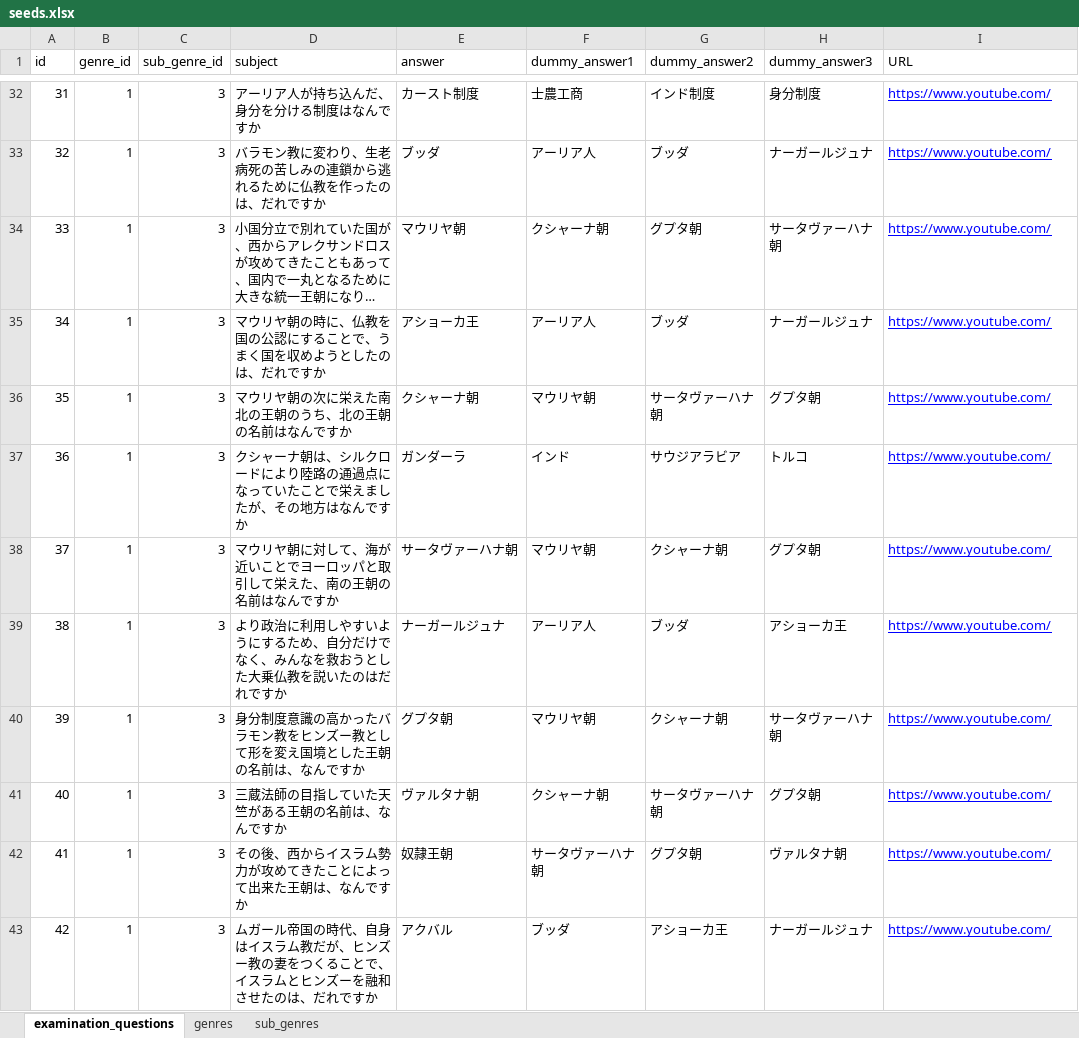
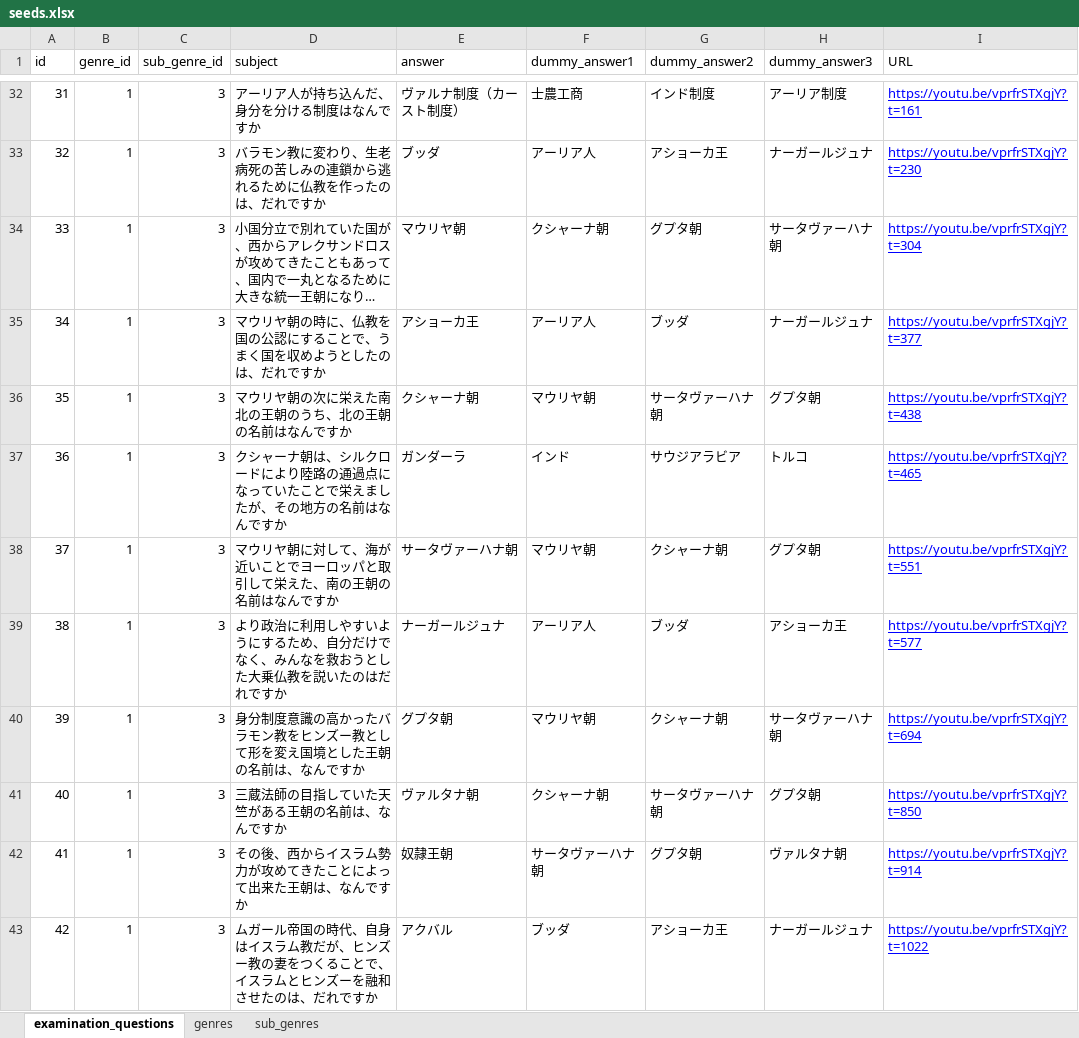
Before and after one commit to sorani33/lara02, an Excel workbook: database/seeds.xlsx, sheet examination_questions, drawn as a sheet; only a part is shown, gaps mark what is left out; long unchanged cells end in …; values as stored, in another font and other column widths than the file's, no borders; charts and pictures not drawn; the diff covers the shown part only; the diff names each change by its address in the sheet, - before the commit and + after, or states it on an @@ line.

```diff
--- a/database/seeds.xlsx (sheet examination_questions)
+++ b/database/seeds.xlsx (sheet examination_questions)
-E32 (answer): カースト制度
+E32 (answer): ヴァルナ制度（カースト制度）
-H32 (dummy_answer3): 身分制度
+H32 (dummy_answer3): アーリア制度
-I32 (URL): https://www.youtube.com/
+I32 (URL): https://youtu.be/vprfrSTXgjY?t=161
-G33 (dummy_answer2): ブッダ
+G33 (dummy_answer2): アショーカ王
-I33 (URL): https://www.youtube.com/
+I33 (URL): https://youtu.be/vprfrSTXgjY?t=230
-I34 (URL): https://www.youtube.com/
+I34 (URL): https://youtu.be/vprfrSTXgjY?t=304
-I35 (URL): https://www.youtube.com/
+I35 (URL): https://youtu.be/vprfrSTXgjY?t=377
-I36 (URL): https://www.youtube.com/
+I36 (URL): https://youtu.be/vprfrSTXgjY?t=438
-D37 (subject): …その地方はなんで…
+D37 (subject): …その地方の名前はなんで…
-I37 (URL): https://www.youtube.com/
+I37 (URL): https://youtu.be/vprfrSTXgjY?t=465
-I38 (URL): https://www.youtube.com/
+I38 (URL): https://youtu.be/vprfrSTXgjY?t=551
-I39 (URL): https://www.youtube.com/
+I39 (URL): https://youtu.be/vprfrSTXgjY?t=577
-I40 (URL): https://www.youtube.com/
+I40 (URL): https://youtu.be/vprfrSTXgjY?t=694
-I41 (URL): https://www.youtube.com/
+I41 (URL): https://youtu.be/vprfrSTXgjY?t=850
-I42 (URL): https://www.youtube.com/
+I42 (URL): https://youtu.be/vprfrSTXgjY?t=914
-I43 (URL): https://www.youtube.com/
+I43 (URL): https://youtu.be/vprfrSTXgjY?t=1022
```
Also changed, not shown: 66 edited cells and cell formats elsewhere in this sheet, sheet sub_genres, 5 other files.
